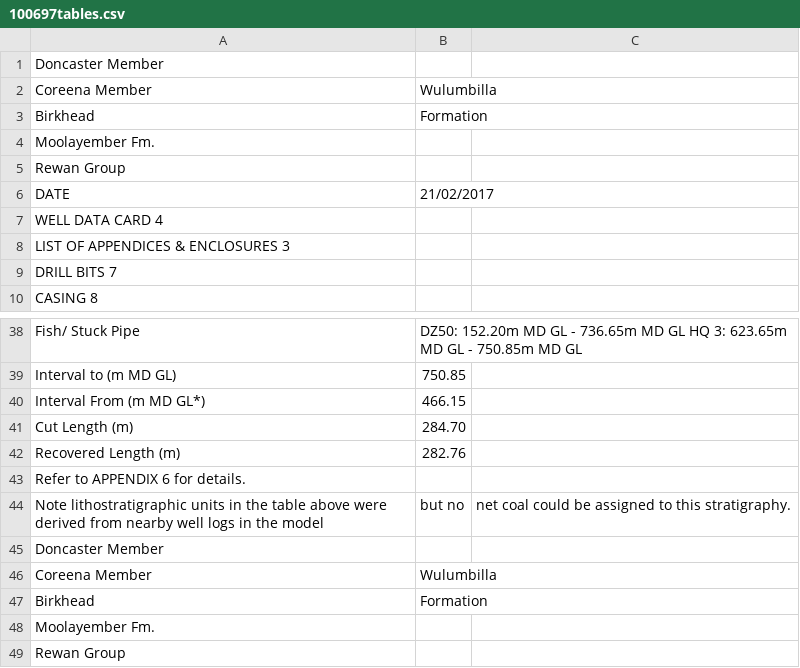
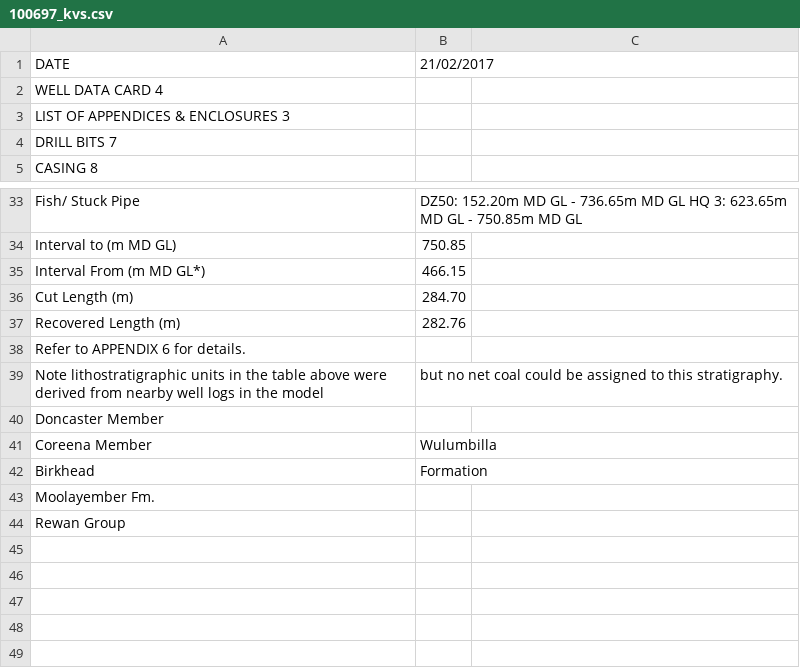
Before and after one commit to annaandraszek/anna-gsq-boreholes, a CSV file: textracting/100697_kvs.csv (was textracting/100697tables.csv), drawn as a sheet; only a part is shown, gaps mark what is left out.

Commit message:
Extracting and saving tables

```diff
--- a/textracting/100697tables.csv
+++ b/textracting/100697_kvs.csv
@@ -1,6 +1 @@
-Doncaster Member ,
-Coreena Member ,Wulumbilla
-Birkhead ,Formation
-Moolayember Fm. ,
-Rewan Group ,
 DATE ,21/02/2017
@@ -43,3 +38,3 @@ Recovered Length (m) ,282.76
 Refer to APPENDIX 6 for details. ,
-Note lithostratigraphic units in the table above were derived from nearby well logs in the model, but no ,net coal could be assigned to this stratigraphy.
+Note lithostratigraphic units in the table above were derived from nearby well logs in the model, but no net coal could be assigned to this stratigraphy. ,
 Doncaster Member ,
```
Also changed, not shown: 8 other files.
